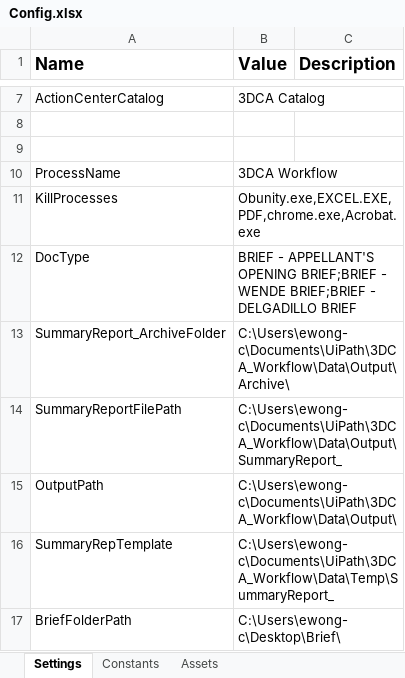
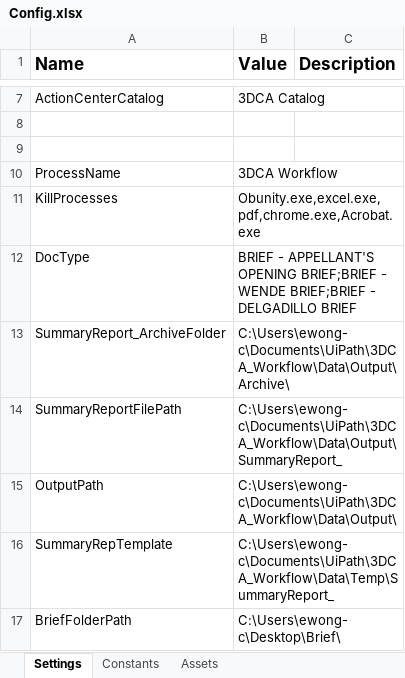
Before and after one commit to VardhanG-Creator/3DCA_Workflow, an Excel workbook: Data/Config.xlsx, sheet Settings, drawn as a sheet; only a part is shown, gaps mark what is left out; values as stored, in another font and other column widths than the file's, no borders; the diff covers the shown part only; the diff names each change by its address in the sheet, - before the commit and + after, or states it on an @@ line.

```diff
--- a/Data/Config.xlsx (sheet Settings)
+++ b/Data/Config.xlsx (sheet Settings)
-B11 (Value): Obunity.exe,EXCEL.EXE,PDF,chrome.exe,Acrobat.exe
+B11 (Value): Obunity.exe,excel.exe,pdf,chrome.exe,Acrobat.exe
```
Also changed, not shown: 8 edited cells and cell formats elsewhere in this sheet, 6 other files.
